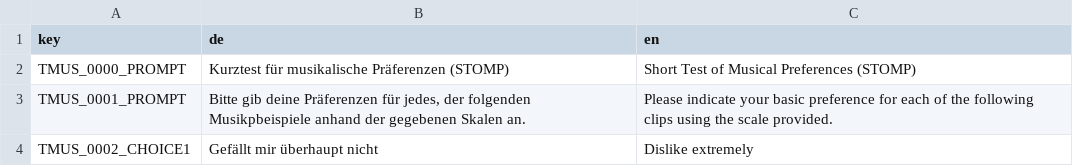
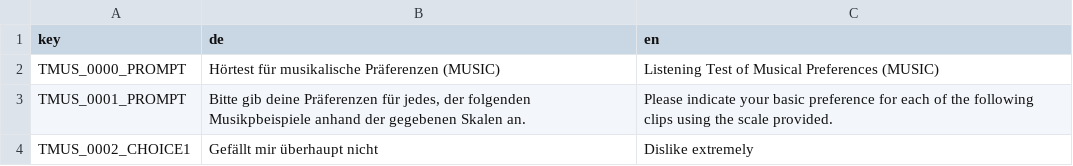
Before and after one commit to fmhoeger/psyquest, a CSV file: data_raw/dicts/MUS_dict.csv, drawn as a sheet; only a part is shown.

Commit message:
Updated test_id argument to all tests, new title for MUS

```diff
--- a/data_raw/dicts/MUS_dict.csv
+++ b/data_raw/dicts/MUS_dict.csv
@@ -1,3 +1,3 @@
 "key";"de";"en"
-"TMUS_0000_PROMPT";"Kurztest für musikalische Präferenzen (STOMP)";"Short Test of Musical Preferences (STOMP)"
+"TMUS_0000_PROMPT";"Hörtest für musikalische Präferenzen (MUSIC)";"Listening Test of Musical Preferences (MUSIC)"
 "TMUS_0001_PROMPT";"Bitte gib deine Präferenzen für jedes, der folgenden Musikpbeispiele anhand der gegebenen Skalen an.";"Please indicate your basic preference for each of the following clips using the scale provided."
```
Also changed, not shown: 23 other files.
